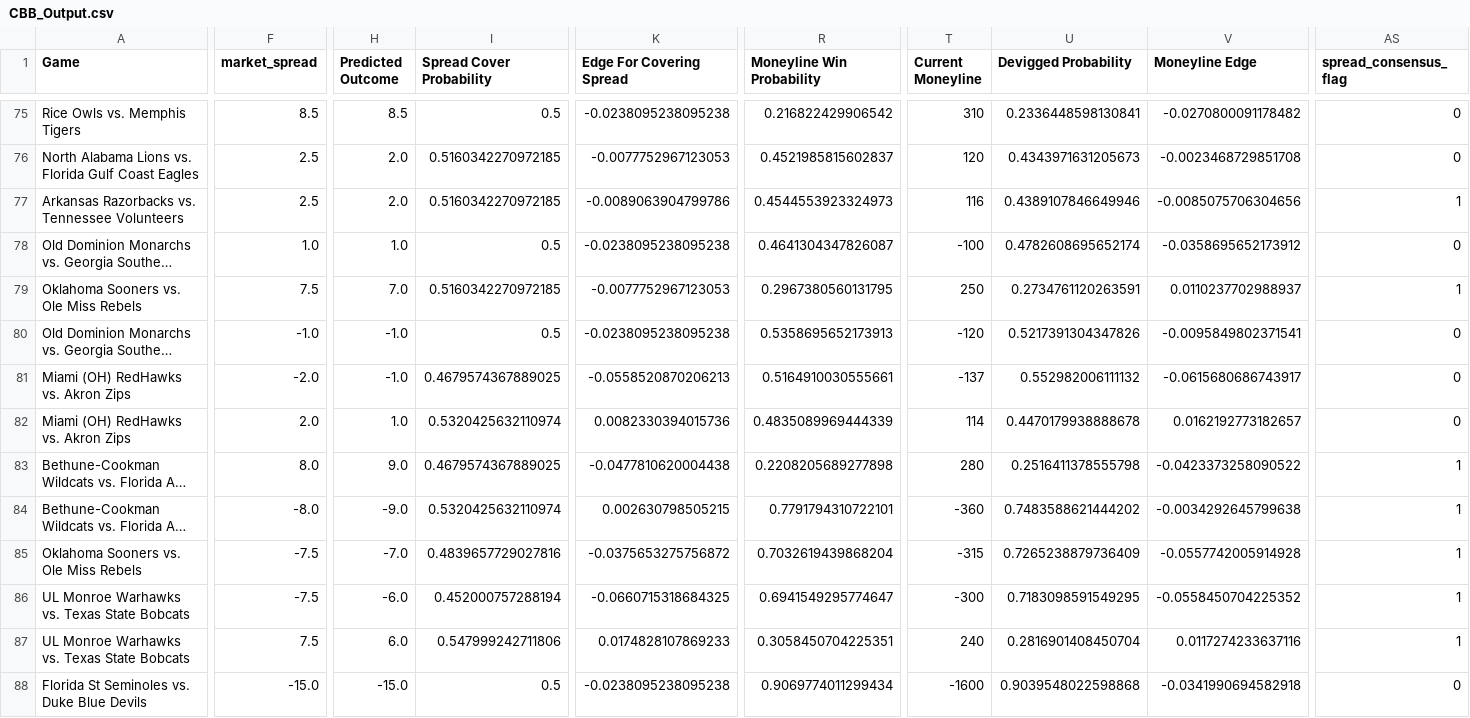
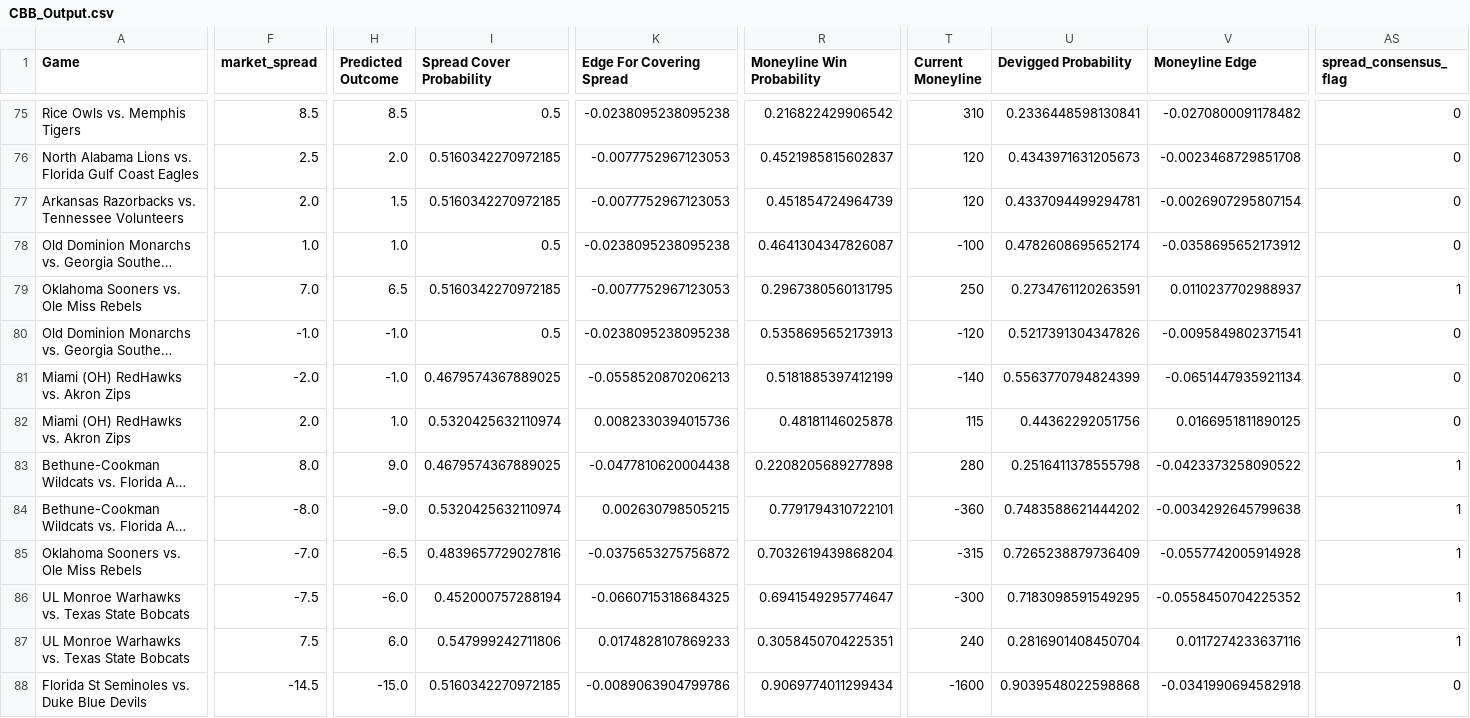
Before and after one commit to trashduty/cbb, a CSV file: CBB_Output.csv, drawn as a sheet; only a part is shown, gaps mark what is left out; long unchanged cells end in …; the diff covers the shown part only; the diff names each change by its address in the sheet, - before the commit and + after, or states it on an @@ line.

```diff
--- a/CBB_Output.csv
+++ b/CBB_Output.csv
-F77 (market_spread): 2.5
+F77 (market_spread): 2.0
-H77 (Predicted Outcome): 2.0
+H77 (Predicted Outcome): 1.5
-K77 (Edge For Covering Spread): -0.0089063904799786
+K77 (Edge For Covering Spread): -0.0077752967123053
-R77 (Moneyline Win Probability): 0.4544553923324973
+R77 (Moneyline Win Probability): 0.451854724964739
-T77 (Current Moneyline): 116
+T77 (Current Moneyline): 120
-U77 (Devigged Probability): 0.4389107846649946
+U77 (Devigged Probability): 0.4337094499294781
-V77 (Moneyline Edge): -0.0085075706304656
+V77 (Moneyline Edge): -0.0026907295807154
-AS77 (spread_consensus_flag): 1
+AS77 (spread_consensus_flag): 0
-F79 (market_spread): 7.5
+F79 (market_spread): 7.0
-H79 (Predicted Outcome): 7.0
+H79 (Predicted Outcome): 6.5
-R81 (Moneyline Win Probability): 0.5164910030555661
+R81 (Moneyline Win Probability): 0.5181885397412199
-T81 (Current Moneyline): -137
+T81 (Current Moneyline): -140
-U81 (Devigged Probability): 0.552982006111132
+U81 (Devigged Probability): 0.5563770794824399
-V81 (Moneyline Edge): -0.0615680686743917
+V81 (Moneyline Edge): -0.0651447935921134
-R82 (Moneyline Win Probability): 0.4835089969444339
+R82 (Moneyline Win Probability): 0.48181146025878
-T82 (Current Moneyline): 114
+T82 (Current Moneyline): 115
-U82 (Devigged Probability): 0.4470179938888678
+U82 (Devigged Probability): 0.44362292051756
-V82 (Moneyline Edge): 0.0162192773182657
+V82 (Moneyline Edge): 0.0166951811890125
-F85 (market_spread): -7.5
+F85 (market_spread): -7.0
-H85 (Predicted Outcome): -7.0
+H85 (Predicted Outcome): -6.5
-F88 (market_spread): -15.0
+F88 (market_spread): -14.5
-I88 (Spread Cover Probability): 0.5
+I88 (Spread Cover Probability): 0.5160342270972185
-K88 (Edge For Covering Spread): -0.0238095238095238
+K88 (Edge For Covering Spread): -0.0089063904799786
```
Also changed, not shown: 111 edited cells elsewhere in this file, 1 other file.
